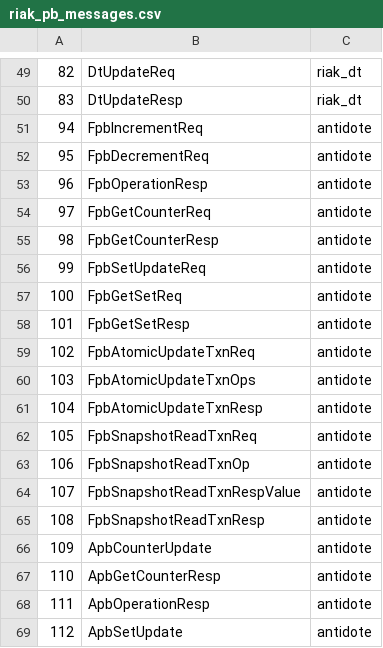
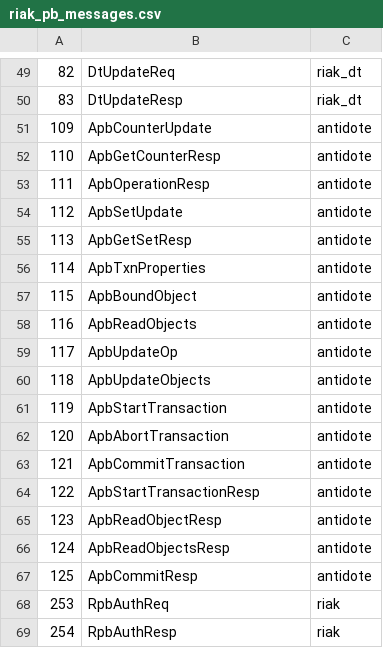
Before and after one commit to pviotti/riak_pb, a CSV file: src/riak_pb_messages.csv, drawn as a sheet; only a part is shown, gaps mark what is left out; the shorter side is filled out with more unchanged rows; the diff names each change by its address in the sheet, - before the commit and + after, or states it on an @@ line.

Commit message:
remove old interface messages

```diff
--- a/src/riak_pb_messages.csv
+++ b/src/riak_pb_messages.csv
-row 51: 94 | FpbIncrementReq | antidote
-row 52: 95 | FpbDecrementReq | antidote
-row 53: 96 | FpbOperationResp | antidote
-row 54: 97 | FpbGetCounterReq | antidote
-row 55: 98 | FpbGetCounterResp | antidote
-row 56: 99 | FpbSetUpdateReq | antidote
-row 57: 100 | FpbGetSetReq | antidote
-row 58: 101 | FpbGetSetResp | antidote
-row 59: 102 | FpbAtomicUpdateTxnReq | antidote
-row 60: 103 | FpbAtomicUpdateTxnOps | antidote
-row 61: 104 | FpbAtomicUpdateTxnResp | antidote
-row 62: 105 | FpbSnapshotReadTxnReq | antidote
-row 63: 106 | FpbSnapshotReadTxnOp | antidote
-row 64: 107 | FpbSnapshotReadTxnRespValue | antidote
-row 65: 108 | FpbSnapshotReadTxnResp | antidote
```
Also changed, not shown: 1 other file.
